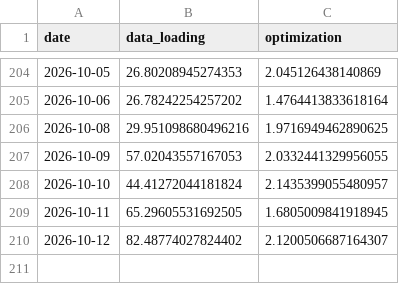
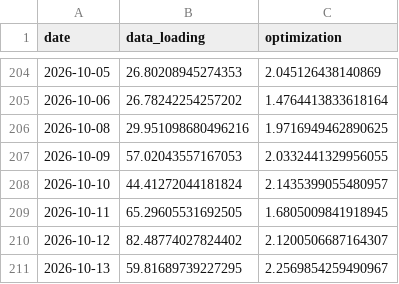
Before and after one commit to Aashray-Nayini/EnergyTrading, a CSV file: VT/VT_results/Bob/runtime.csv, drawn as a sheet; only a part is shown, gaps mark what is left out; the diff names each change by its address in the sheet, - before the commit and + after, or states it on an @@ line.

```diff
--- a/VT/VT_results/Bob/runtime.csv
+++ b/VT/VT_results/Bob/runtime.csv
+row 211: 2026-10-13 | 59.81689739227295 | 2.2569854259490967
```
Also changed, not shown: VT/VT_results/Alice/runtime.csv, VT/VT_results/Charlie/runtime.csv, 9 other files.
